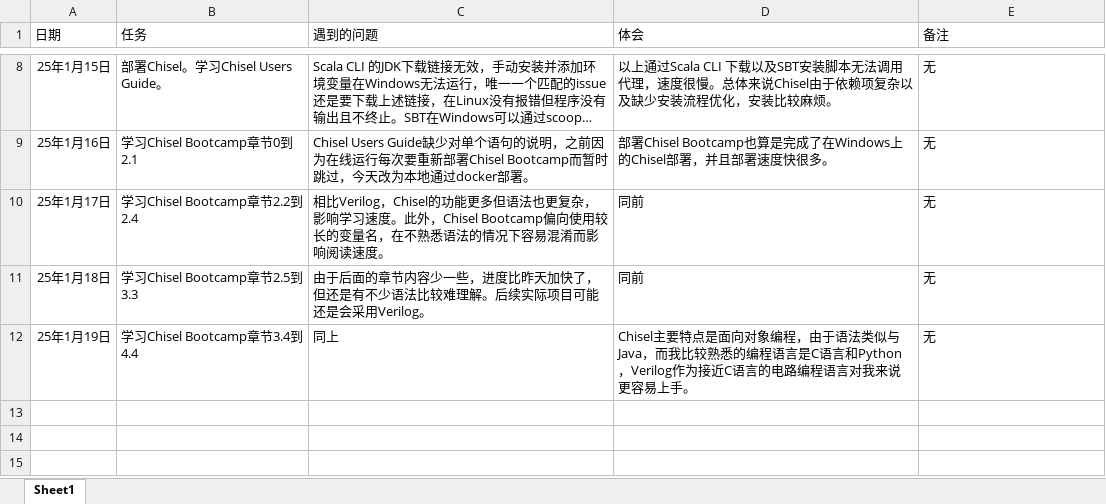
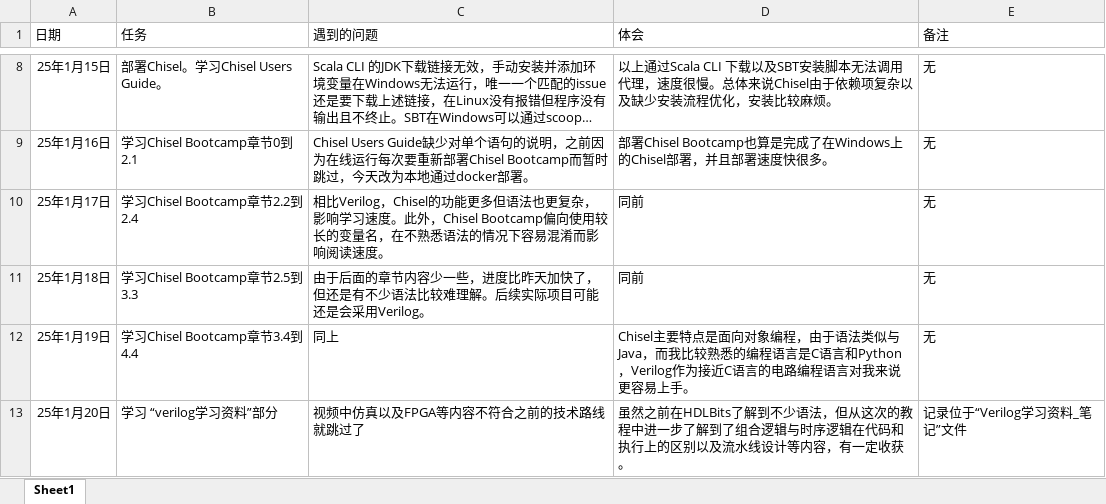
Before and after one commit to Willian7004/ysyx-note, an Excel workbook: files/2_学习记录.xlsx, sheet Sheet1, drawn as a sheet; only a part is shown, gaps mark what is left out; long unchanged cells end in …; values as stored, in another font and other column widths than the file's, no borders; the diff names each change by its address in the sheet, - before the commit and + after, or states it on an @@ line.

```diff
--- a/files/2_学习记录.xlsx (sheet Sheet1)
+++ b/files/2_学习记录.xlsx (sheet Sheet1)
+row 13: 25年1月20日 | 学习 “verilog学习资料”部分 | 视频中仿真以及FPGA等内容不符合之前的技术路线就跳过了 | 虽然之前在HDLBits了解到不少语法，但从这次的教程中进一步了解到了组合逻辑与时序逻辑在代码和执行上的区别以及流水线设计等内容，有一定收获。 | 记录位于“Verilog学习资料_笔记”文件
```
Also changed, not shown: 1 other file.
